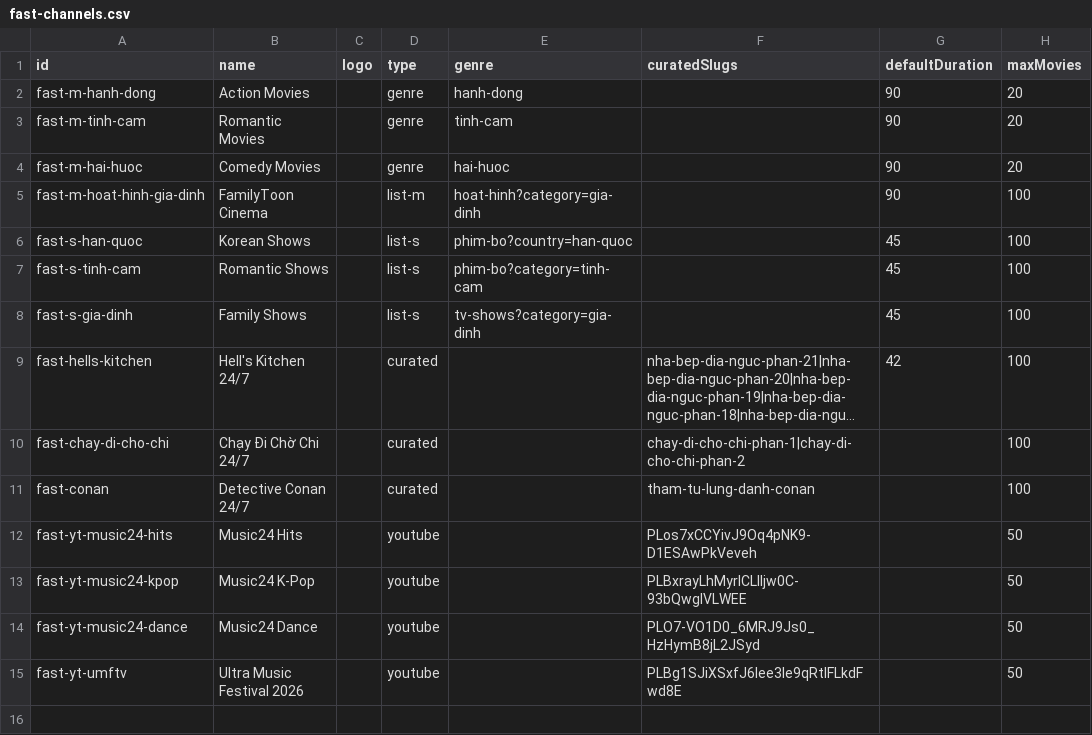
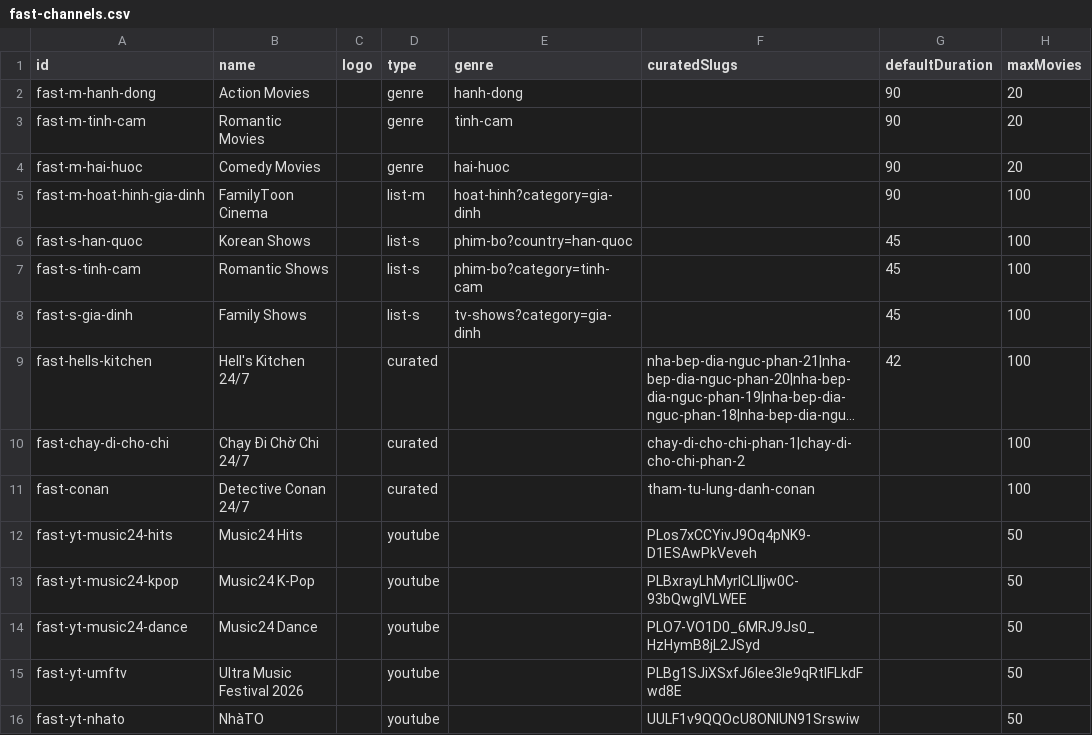
Before and after one commit to ducnt123/tvtools, a CSV file: fast-channels.csv, drawn as a sheet; long unchanged cells end in ….

Commit message:
Update fast-channels.csv

```diff
--- a/fast-channels.csv
+++ b/fast-channels.csv
@@ -15 +15,2 @@ fast-yt-music24-dance,Music24 Dance,,youtube,,PLO7-VO1D0_6MRJ9Js0_HzHymB8jL2JSyd
 fast-yt-umftv,Ultra Music Festival 2026,,youtube,,PLBg1SJiXSxfJ6lee3le9qRtIFLkdFwd8E,,50
+fast-yt-nhato,NhàTO, ,youtube,,UULF1v9QQOcU8ONIUN91Srswiw,,50
```
